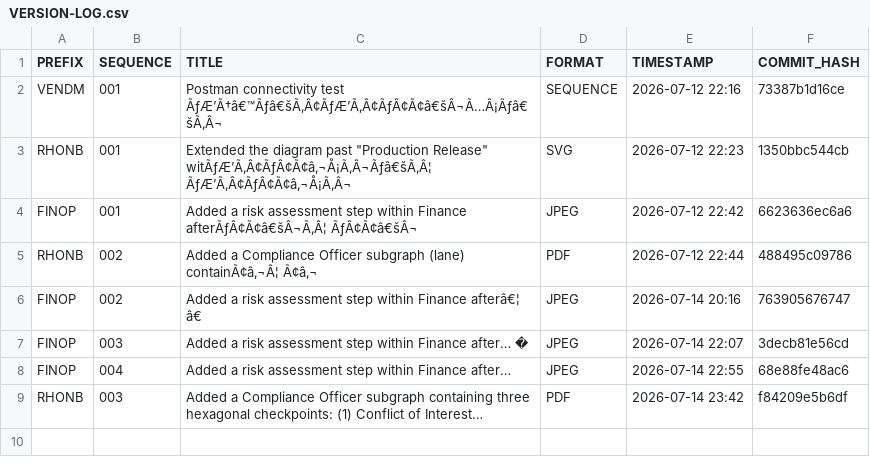
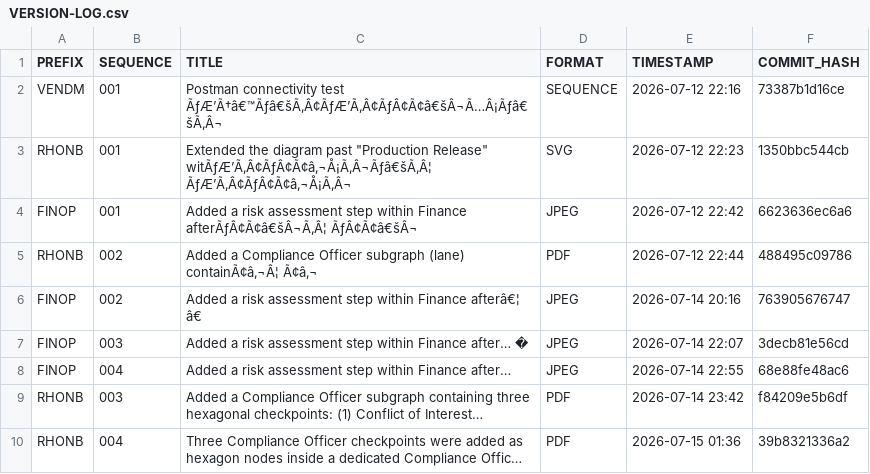
Before and after one commit to callgenix/bpm-diagrams, a CSV file: VERSION-LOG.csv, drawn as a sheet.

Commit message:
Version log updated: RHONB-004

```diff
--- a/VERSION-LOG.csv
+++ b/VERSION-LOG.csv
@@ -9 +9,2 @@ FINOP,004,Added a risk assessment step within Finance after…,JPEG,2026-07-14 2
 RHONB,003,Added a Compliance Officer subgraph containing three hexagonal checkpoints: (1) Conflict of Interest…,PDF,2026-07-14 23:42,f84209e5b6df
+RHONB,004,Three Compliance Officer checkpoints were added as hexagon nodes inside a dedicated Compliance Offic…,PDF,2026-07-15 01:36,39b8321336a2
```
